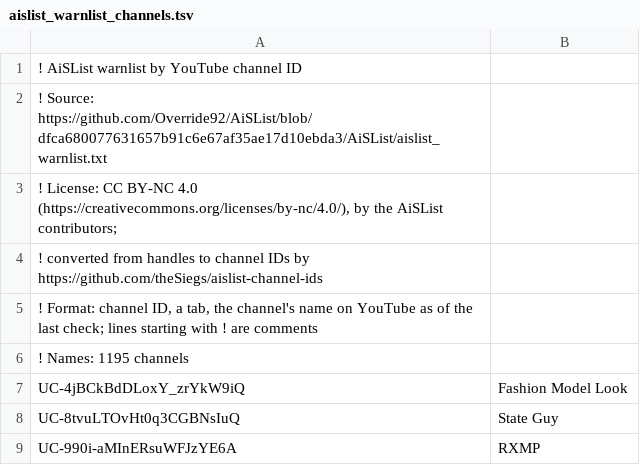
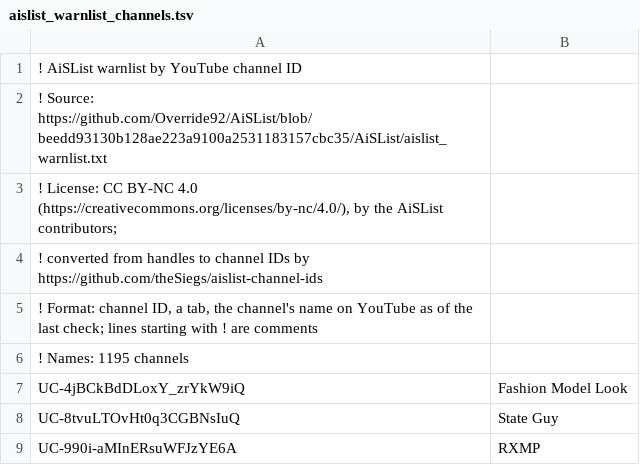
Before and after one commit to theSiegs/aislist-channel-ids, a TSV file: lists/aislist_warnlist_channels.tsv, drawn as a sheet; only a part is shown.

```diff
--- a/lists/aislist_warnlist_channels.tsv
+++ b/lists/aislist_warnlist_channels.tsv
@@ -1,3 +1,3 @@
 ! AiSList warnlist by YouTube channel ID
-! Source: https://github.com/Override92/AiSList/blob/dfca680077631657b91c6e67af35ae17d10ebda3/AiSList/aislist_warnlist.txt
+! Source: https://github.com/Override92/AiSList/blob/beedd93130b128ae223a9100a2531183157cbc35/AiSList/aislist_warnlist.txt
 ! License: CC BY-NC 4.0 (https://creativecommons.org/licenses/by-nc/4.0/), by the AiSList contributors;
```
Also changed, not shown: reports/handle_changes.tsv, 7 other files.
